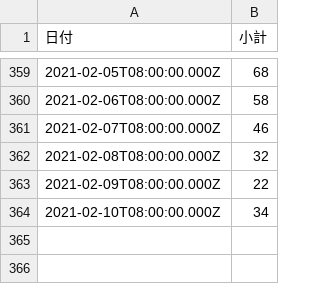
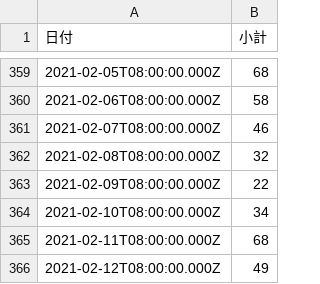
Before and after one commit to code4sabae/opendatagojp, a CSV file: csv/sapporo-shi/patients-summary.csv, drawn as a sheet; only a part is shown, gaps mark what is left out; the diff names each change by its address in the sheet, - before the commit and + after, or states it on an @@ line.

```diff
--- a/csv/sapporo-shi/patients-summary.csv
+++ b/csv/sapporo-shi/patients-summary.csv
+row 365: 2021-02-11T08:00:00.000Z | 68
+row 366: 2021-02-12T08:00:00.000Z | 49
```
Also changed, not shown: csv/fukui-ken/call-center-cases.csv, csv/fukui-ken/hospitalization-cases.csv, 5 other files.
